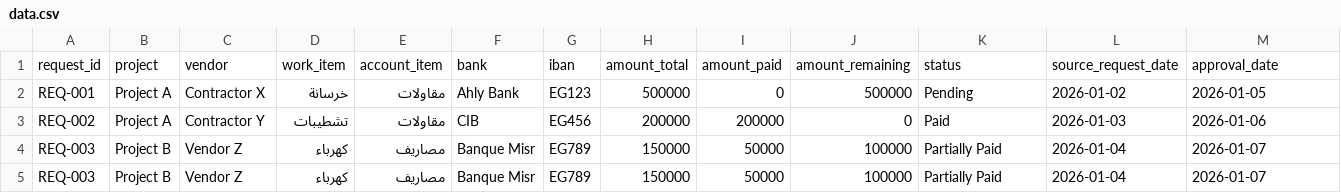
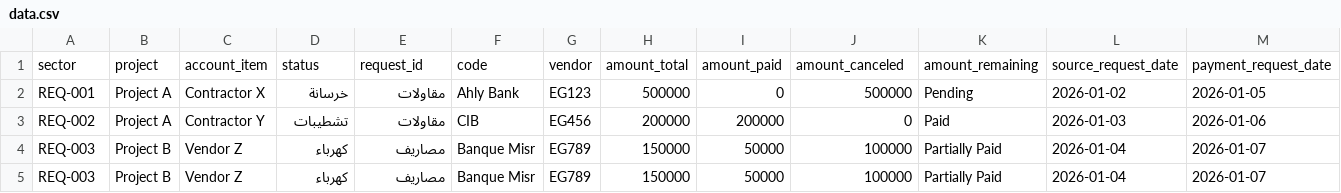
Before and after one commit to Ahmediiibrahem/ProjectsClaims, a CSV file: data.csv, drawn as a sheet; only a part is shown; removed rows and columns are numbered as before the commit, all else as after; rows hold the shown columns only; the diff names each change by its address in the sheet, - before the commit and + after, or states it on an @@ line.

Commit message:
Update data.csv

```diff
--- a/data.csv
+++ b/data.csv
-row 1: request_id | project | vendor | work_item | account_item | bank | iban | amount_total | amount_paid | amount_remaining | status | source_request_date | approval_date
+row 1: sector | project | account_item | status | request_id | code | vendor | amount_total | amount_paid | amount_canceled | amount_remaining | source_request_date | payment_request_date
```
